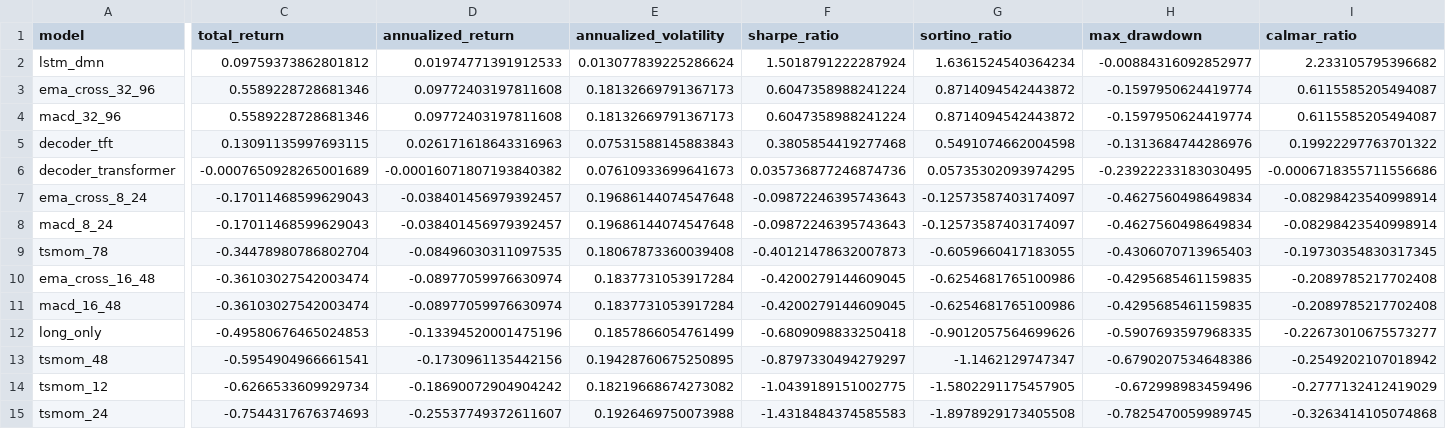
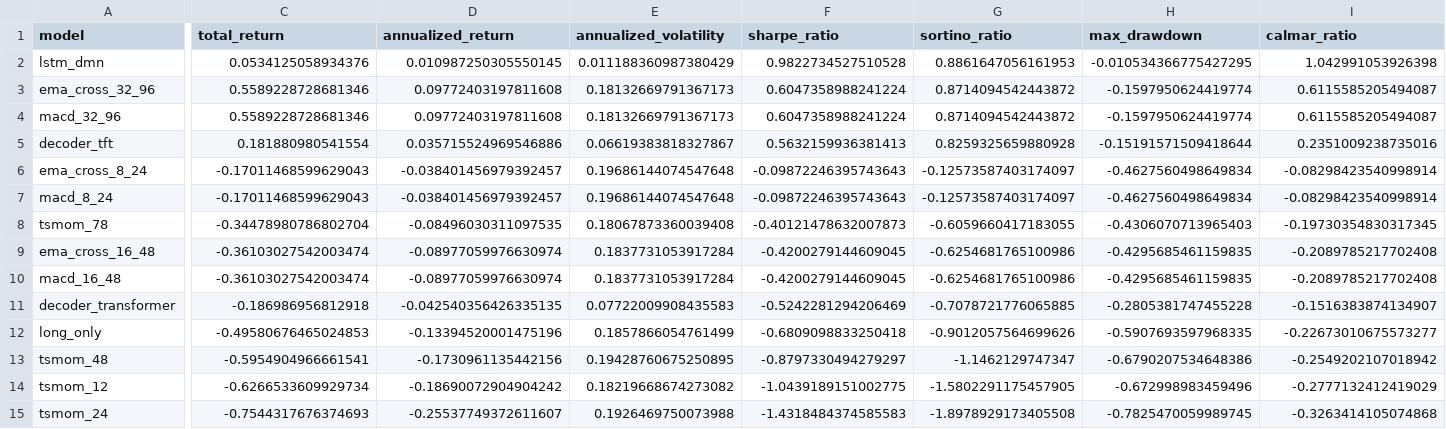
Before and after one commit to votranhuonggiang/Trading-with-the-Momentum-Transformer, a CSV file: outputs/vn30f1m_outputs_version1/tables/daily_metrics_summary.csv, drawn as a sheet; only a part is shown, gaps mark what is left out; removed rows and columns are numbered as before the commit, all else as after; rows hold the shown columns only; the diff covers the shown part only; the diff names each change by its address in the sheet, - before the commit and + after, or states it on an @@ line.

```diff
--- a/outputs/vn30f1m_outputs_version1/tables/daily_metrics_summary.csv
+++ b/outputs/vn30f1m_outputs_version1/tables/daily_metrics_summary.csv
-C2 (total_return): 0.09759373862801812
+C2 (total_return): 0.0534125058934376
-D2 (annualized_return): 0.01974771391912533
+D2 (annualized_return): 0.010987250305550145
-E2 (annualized_volatility): 0.013077839225286624
+E2 (annualized_volatility): 0.011188360987380429
-F2 (sharpe_ratio): 1.5018791222287924
+F2 (sharpe_ratio): 0.9822734527510528
-G2 (sortino_ratio): 1.6361524540364234
+G2 (sortino_ratio): 0.8861647056161953
-H2 (max_drawdown): -0.00884316092852977
+H2 (max_drawdown): -0.010534366775427295
-I2 (calmar_ratio): 2.233105795396682
+I2 (calmar_ratio): 1.042991053926398
-C5 (total_return): 0.13091135997693115
+C5 (total_return): 0.181880980541554
-D5 (annualized_return): 0.026171618643316963
+D5 (annualized_return): 0.035715524969546886
-E5 (annualized_volatility): 0.07531588145883843
+E5 (annualized_volatility): 0.06619383818327867
-F5 (sharpe_ratio): 0.3805854419277468
+F5 (sharpe_ratio): 0.5632159936381413
-G5 (sortino_ratio): 0.5491074662004598
+G5 (sortino_ratio): 0.8259325659880928
-H5 (max_drawdown): -0.1313684744286976
+H5 (max_drawdown): -0.15191571509418644
-I5 (calmar_ratio): 0.19922297763701322
+I5 (calmar_ratio): 0.2351009238735016
-row 6: decoder_transformer | -0.0007650928265001689 | -0.00016071807193840382 | 0.07610933699641673 | 0.035736877246874736 | 0.05735302093974295 | -0.23922233183030495 | -0.0006718355711556686
+row 11: decoder_transformer | -0.186986956812918 | -0.042540356426335135 | 0.07722009908435583 | -0.5242281294206469 | -0.7078721776065885 | -0.2805381747455228 | -0.1516383874134907
```
Also changed, not shown: 8 edited cells elsewhere in this file, outputs/backtest_scenario_registry.csv, outputs/vn30f1m_outputs_version1/metrics/walk_forward_results.csv, 6 other files.
